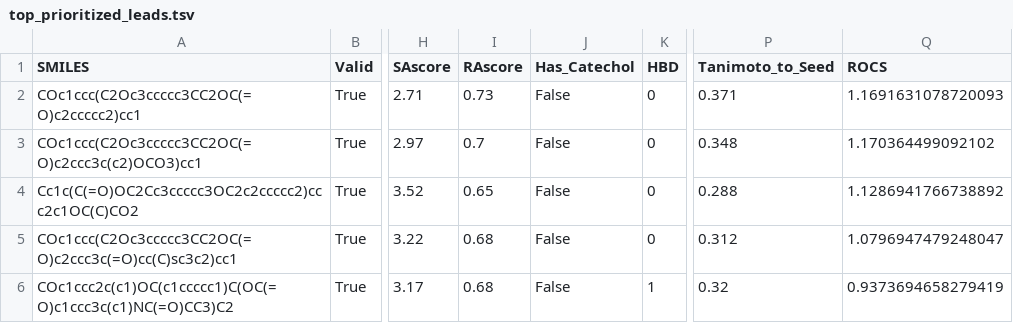
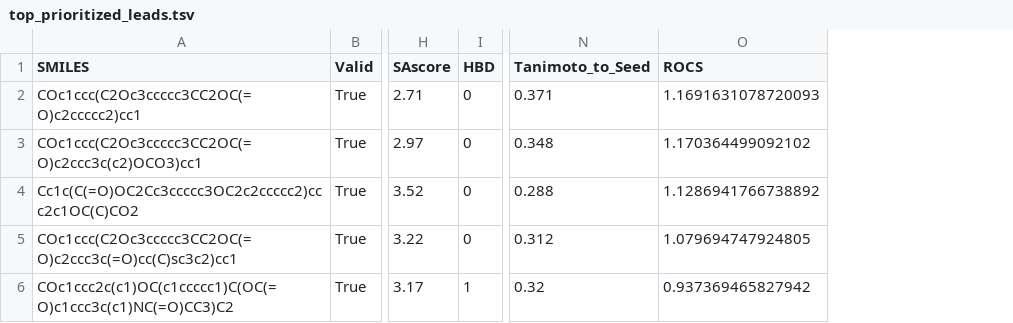
Before and after one commit to kolardavidcz/DrugEx, a TSV file: _david/output/m4_empirical/stage2_result_analysis/top_prioritized_leads.tsv, drawn as a sheet; only a part is shown, gaps mark what is left out; removed rows and columns are numbered as before the commit, all else as after; the diff names each change by its address in the sheet, - before the commit and + after, or states it on an @@ line.

```diff
--- a/_david/output/m4_empirical/stage2_result_analysis/top_prioritized_leads.tsv
+++ b/_david/output/m4_empirical/stage2_result_analysis/top_prioritized_leads.tsv
-column I (RAscore), rows 2-6: 0.73 | 0.7 | 0.65 | 0.68 | 0.68
-column J (Has_Catechol), rows 2-6: all False
-O5 (ROCS): 1.0796947479248047
+O5 (ROCS): 1.079694747924805
-O6 (ROCS): 0.9373694658279419
+O6 (ROCS): 0.937369465827942
```
Also changed, not shown: _david/output/m4_empirical/stage2_result_analysis/all_analyzed_candidates.tsv, _david/output/m4_sanity/stage2_result_analysis/all_analyzed_candidates.tsv, 13 other files.
